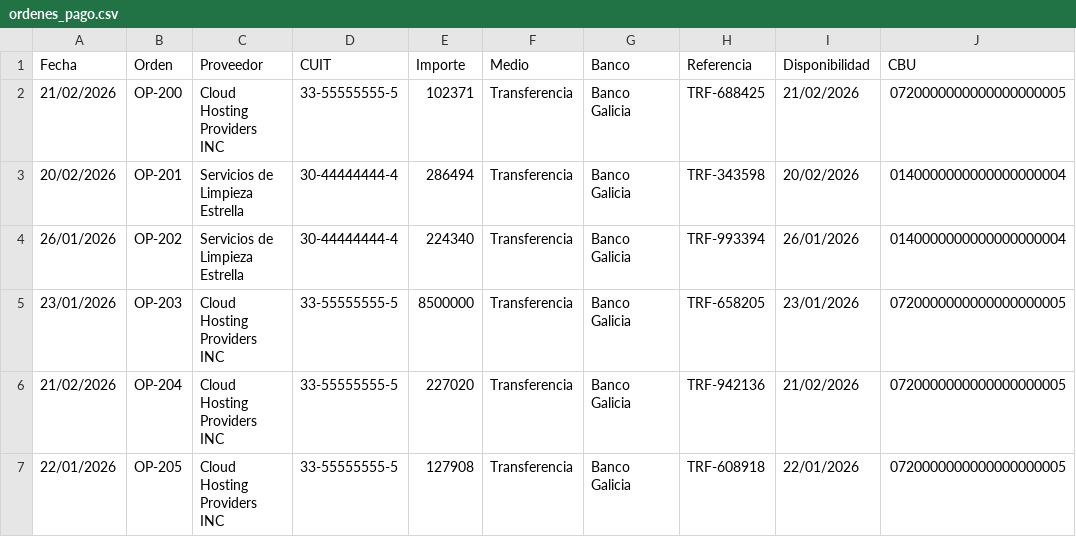
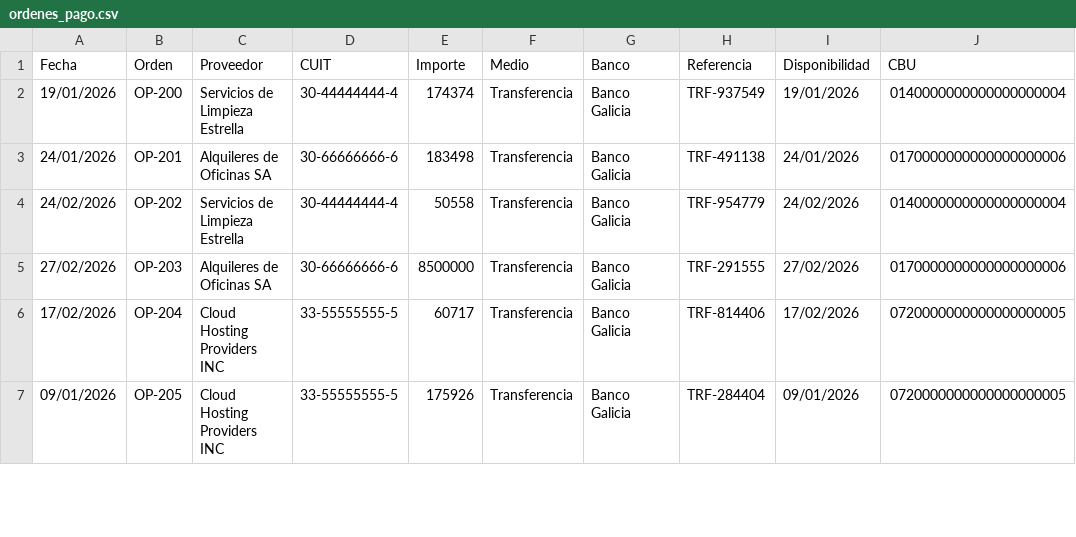
Before and after one commit to msaa911/BiFlow, a CSV file: test_data/ordenes_pago.csv, drawn as a sheet; only a part is shown; the diff covers the shown part only.

```diff
--- a/test_data/ordenes_pago.csv
+++ b/test_data/ordenes_pago.csv
@@ -1,7 +1,7 @@
 Fecha,Orden,Proveedor,CUIT,Importe,Medio,Banco,Referencia,Disponibilidad,CBU
-21/02/2026,OP-200,Cloud Hosting Providers INC,33-55555555-5,102371,Transferencia,Banco Galicia,TRF-688425,21/02/2026,0720000000000000000005
-20/02/2026,OP-201,Servicios de Limpieza Estrella,30-44444444-4,286494,Transferencia,Banco Galicia,TRF-343598,20/02/2026,0140000000000000000004
-26/01/2026,OP-202,Servicios de Limpieza Estrella,30-44444444-4,224340,Transferencia,Banco Galicia,TRF-993394,26/01/2026,0140000000000000000004
-23/01/2026,OP-203,Cloud Hosting Providers INC,33-55555555-5,8500000,Transferencia,Banco Galicia,TRF-658205,23/01/2026,0720000000000000000005
-21/02/2026,OP-204,Cloud Hosting Providers INC,33-55555555-5,227020,Transferencia,Banco Galicia,TRF-942136,21/02/2026,0720000000000000000005
-22/01/2026,OP-205,Cloud Hosting Providers INC,33-55555555-5,127908,Transferencia,Banco Galicia,TRF-608918,22/01/2026,0720000000000000000005
+19/01/2026,OP-200,Servicios de Limpieza Estrella,30-44444444-4,174374,Transferencia,Banco Galicia,TRF-937549,19/01/2026,0140000000000000000004
+24/01/2026,OP-201,Alquileres de Oficinas SA,30-66666666-6,183498,Transferencia,Banco Galicia,TRF-491138,24/01/2026,0170000000000000000006
+24/02/2026,OP-202,Servicios de Limpieza Estrella,30-44444444-4,50558,Transferencia,Banco Galicia,TRF-954779,24/02/2026,0140000000000000000004
+27/02/2026,OP-203,Alquileres de Oficinas SA,30-66666666-6,8500000,Transferencia,Banco Galicia,TRF-291555,27/02/2026,0170000000000000000006
+17/02/2026,OP-204,Cloud Hosting Providers INC,33-55555555-5,60717,Transferencia,Banco Galicia,TRF-814406,17/02/2026,0720000000000000000005
+09/01/2026,OP-205,Cloud Hosting Providers INC,33-55555555-5,175926,Transferencia,Banco Galicia,TRF-284404,09/01/2026,0720000000000000000005
```
Also changed, not shown: 45 edited cells elsewhere in this file, test_data/compras_egresos.csv, test_data/extracto_bancario_columnas.csv, 20 other files.
